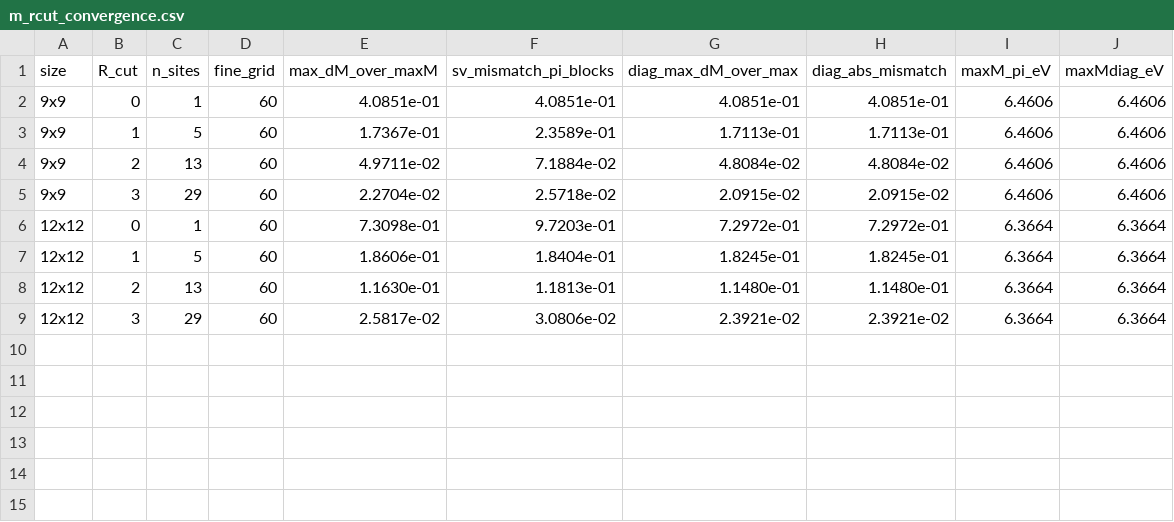
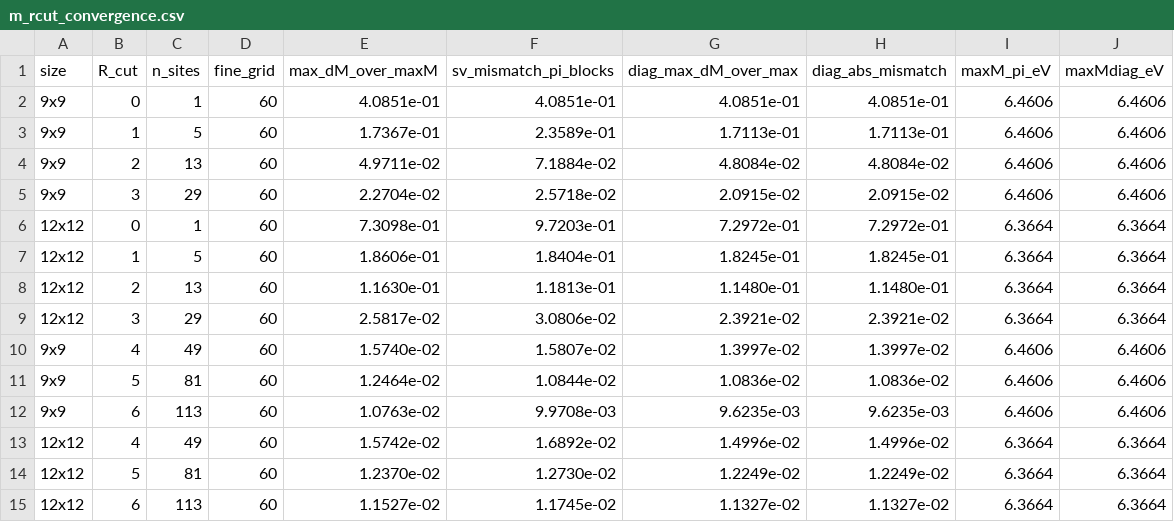
Before and after one commit to Gregb26/graphene-raman, a CSV file: results/M/m_rcut_convergence.csv, drawn as a sheet; the diff names each change by its address in the sheet, - before the commit and + after, or states it on an @@ line.

Commit message:
m_rcut_convergence.csv : R_cut 4, 5, 6 pour 9x9 et 12x12 (49, 81, 113 mailles)

```diff
--- a/results/M/m_rcut_convergence.csv
+++ b/results/M/m_rcut_convergence.csv
+row 10: 9x9 | 4 | 49 | 60 | 1.5740e-02 | 1.5807e-02 | 1.3997e-02 | 1.3997e-02 | 6.4606 | 6.4606
+row 11: 9x9 | 5 | 81 | 60 | 1.2464e-02 | 1.0844e-02 | 1.0836e-02 | 1.0836e-02 | 6.4606 | 6.4606
+row 12: 9x9 | 6 | 113 | 60 | 1.0763e-02 | 9.9708e-03 | 9.6235e-03 | 9.6235e-03 | 6.4606 | 6.4606
+row 13: 12x12 | 4 | 49 | 60 | 1.5742e-02 | 1.6892e-02 | 1.4996e-02 | 1.4996e-02 | 6.3664 | 6.3664
+row 14: 12x12 | 5 | 81 | 60 | 1.2370e-02 | 1.2730e-02 | 1.2249e-02 | 1.2249e-02 | 6.3664 | 6.3664
+row 15: 12x12 | 6 | 113 | 60 | 1.1527e-02 | 1.1745e-02 | 1.1327e-02 | 1.1327e-02 | 6.3664 | 6.3664
```
